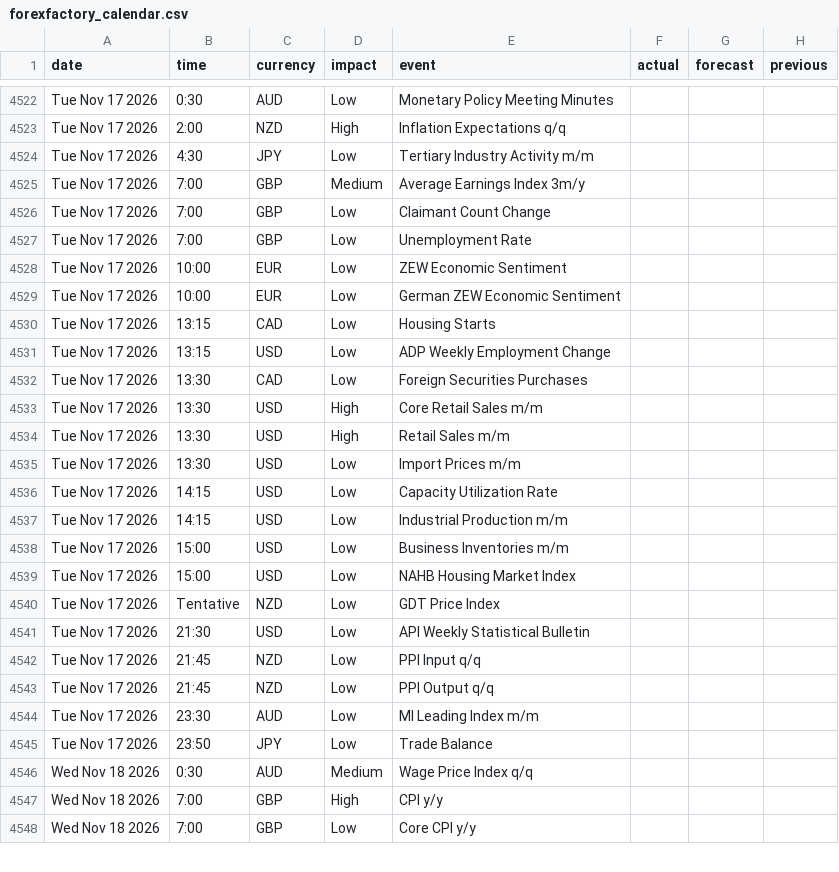
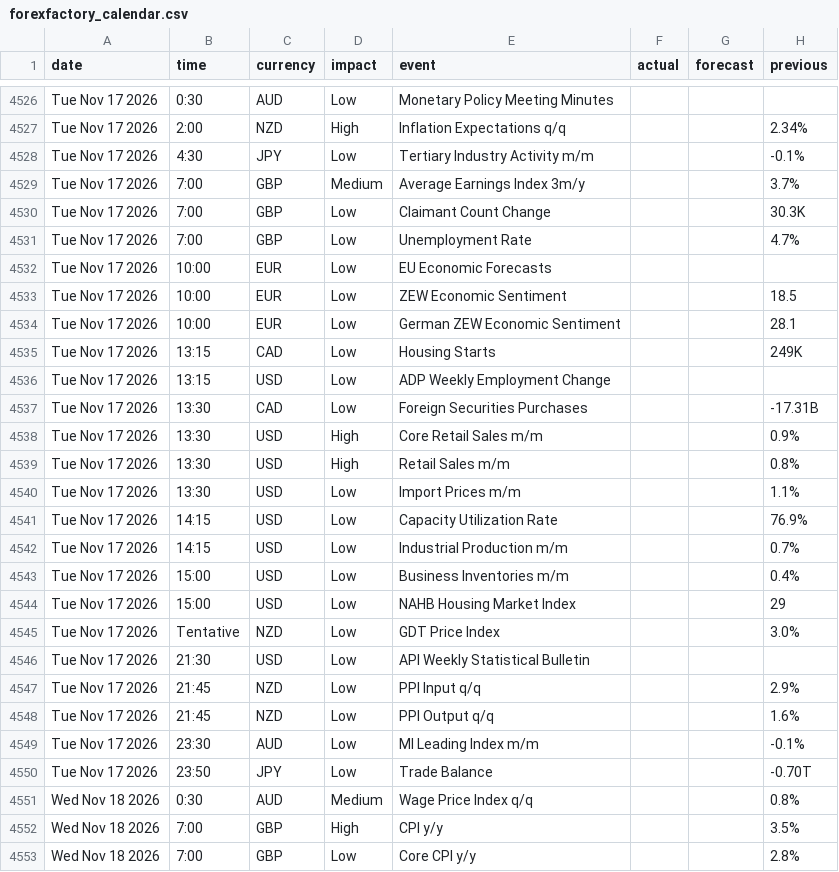
Before and after one commit to janickfarrell/forfac, a CSV file: forexfactory_calendar.csv, drawn as a sheet; only a part is shown, gaps mark what is left out; addresses are those after the commit; the diff covers the shown part only; the diff names each change by its address in the sheet, - before the commit and + after, or states it on an @@ line.

```diff
--- a/forexfactory_calendar.csv
+++ b/forexfactory_calendar.csv
-H4527 (previous): (empty)
+H4527 (previous): 2.34%
-H4528 (previous): (empty)
+H4528 (previous): -0.1%
-H4529 (previous): (empty)
+H4529 (previous): 3.7%
-H4530 (previous): (empty)
+H4530 (previous): 30.3K
-H4531 (previous): (empty)
+H4531 (previous): 4.7%
-E4532 (event): ZEW Economic Sentiment
+E4532 (event): EU Economic Forecasts
+row 4533: Tue Nov 17 2026 | 10:00 | EUR | Low | ZEW Economic Sentiment |  |  | 18.5
-H4534 (previous): (empty)
+H4534 (previous): 28.1
-H4535 (previous): (empty)
+H4535 (previous): 249K
-H4537 (previous): (empty)
+H4537 (previous): -17.31B
-H4538 (previous): (empty)
+H4538 (previous): 0.9%
-H4539 (previous): (empty)
+H4539 (previous): 0.8%
-H4540 (previous): (empty)
+H4540 (previous): 1.1%
-H4541 (previous): (empty)
+H4541 (previous): 76.9%
-H4542 (previous): (empty)
+H4542 (previous): 0.7%
-H4543 (previous): (empty)
+H4543 (previous): 0.4%
-H4544 (previous): (empty)
+H4544 (previous): 29
-H4545 (previous): (empty)
+H4545 (previous): 3.0%
-H4547 (previous): (empty)
+H4547 (previous): 2.9%
-H4548 (previous): (empty)
+H4548 (previous): 1.6%
-H4549 (previous): (empty)
+H4549 (previous): -0.1%
-H4550 (previous): (empty)
+H4550 (previous): -0.70T
-H4551 (previous): (empty)
+H4551 (previous): 0.8%
-H4552 (previous): (empty)
+H4552 (previous): 3.5%
-H4553 (previous): (empty)
+H4553 (previous): 2.8%
```
Also changed, not shown: 8 added rows, 4 removed rows and 81 edited cells elsewhere in this file.
